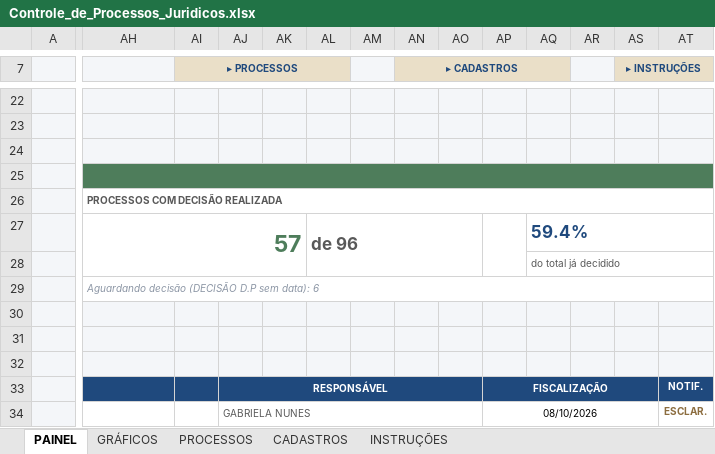
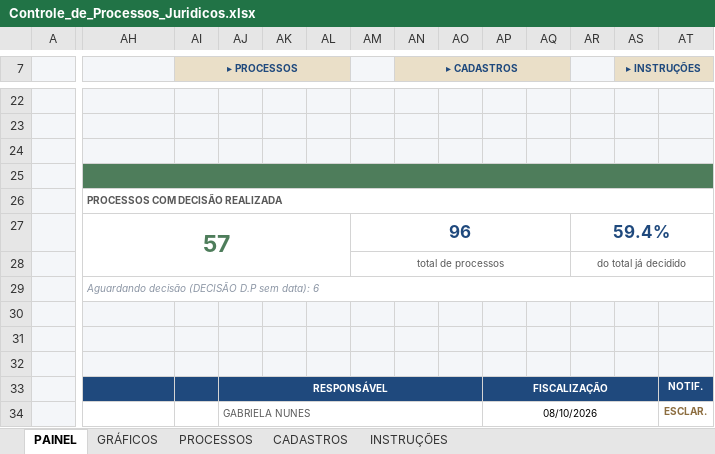
Before and after one commit to RaphaelKT/CEJP, an Excel workbook: planilhas/Controle_de_Processos_Juridicos.xlsx, sheet PAINEL, drawn as a sheet; only a part is shown, gaps mark what is left out; values as stored, in another font and other column widths than the file's, no borders; conditional formats not drawn; removed rows and columns are numbered as before the commit, all else as after; rows hold the shown columns only; the diff names each change by its address in the sheet, - before the commit and + after, or states it on an @@ line.

```diff
--- a/planilhas/Controle_de_Processos_Juridicos.xlsx (sheet PAINEL)
+++ b/planilhas/Controle_de_Processos_Juridicos.xlsx (sheet PAINEL)
-AH27 alignment: right
+AH27 alignment: center
-AH27:AK28 merged
+AH27:AL28 merged
-AL27: de 96
+AL27: (empty)
-AL27:AO28 merged
-AM27: (empty)
+AM27: 96
+AM27:AQ27 merged
-AP27:AP28 merged
-AQ27: 59.4%
+AQ27: (empty)
-AQ27:AT27 merged
-AR27: (empty)
+AR27: 59.4%
+AR27:AT27 merged
-row 28:  |  |  |  |  |  |  |  |  |  | do total já decidido
+row 28:  |  |  |  |  |  | total de processos |  |  |  |  | do total já decidido
```
